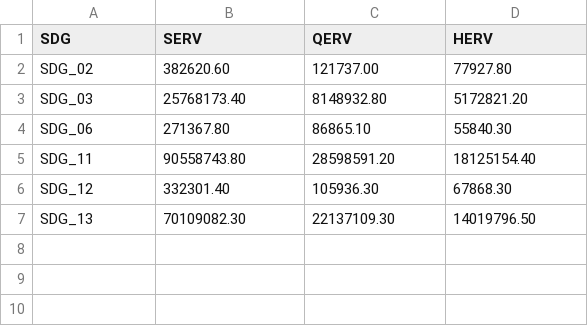
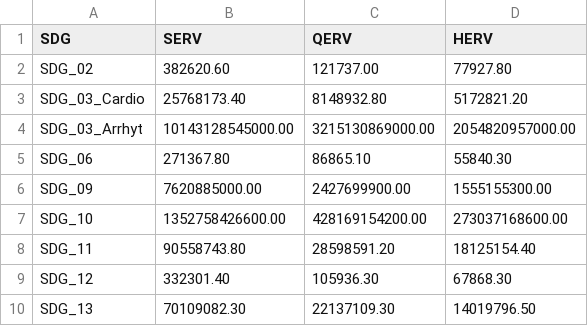
Before and after one commit to ShvetankPrakash/FlexiFlow, a CSV file: model/timing.csv, drawn as a sheet.

Commit message:
Add arrhythmia, hvac, and gesture workloads to model

```diff
--- a/model/timing.csv
+++ b/model/timing.csv
@@ -2,4 +2,7 @@ SDG,SERV,QERV,HERV
 SDG_02,382620.60,121737.00,77927.80
-SDG_03,25768173.40,8148932.80,5172821.20
+SDG_03_Cardio,25768173.40,8148932.80,5172821.20
+SDG_03_Arrhyt,10143128545000.00,3215130869000.00,2054820957000.00
 SDG_06,271367.80,86865.10,55840.30
+SDG_09,7620885000.00,2427699900.00,1555155300.00
+SDG_10,1352758426600.00,428169154200.00,273037168600.00
 SDG_11,90558743.80,28598591.20,18125154.40
```
Also changed, not shown: 2 other files.
